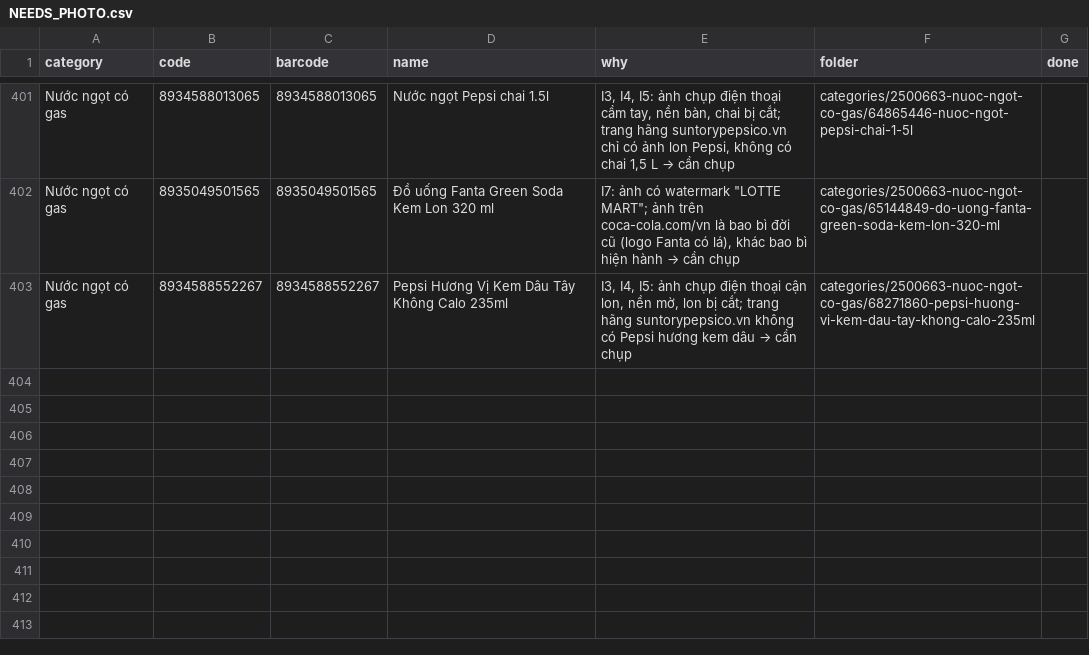
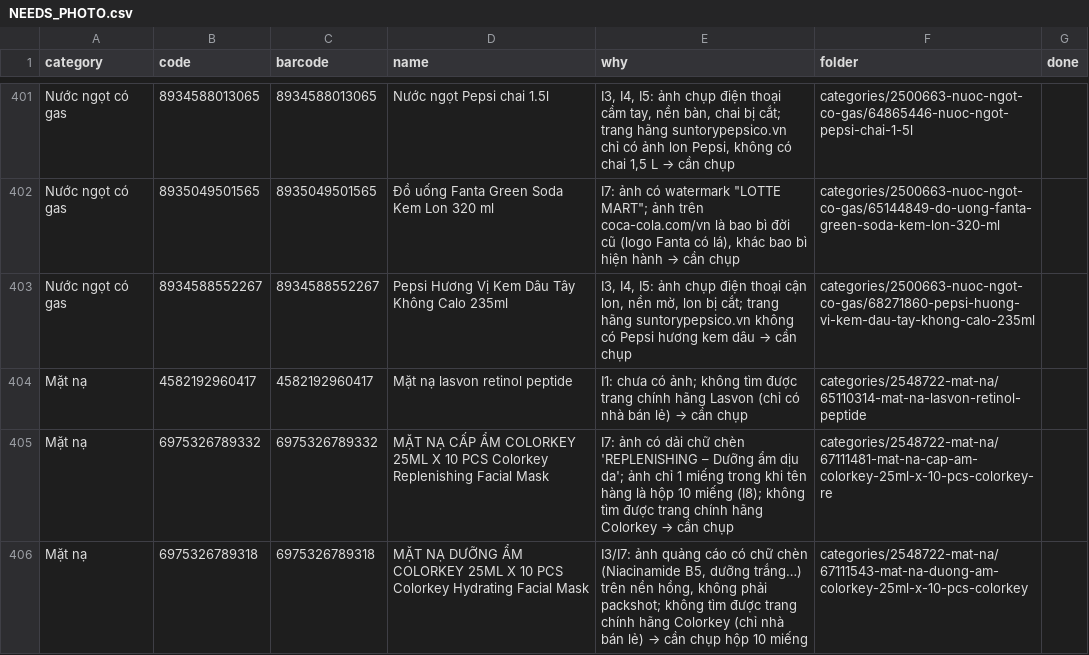
Before and after one commit to tram8it/tram8-resources, a CSV file: NEEDS_PHOTO.csv, drawn as a sheet; only a part is shown, gaps mark what is left out; the diff names each change by its address in the sheet, - before the commit and + after, or states it on an @@ line.

```diff
--- a/NEEDS_PHOTO.csv
+++ b/NEEDS_PHOTO.csv
+row 404: Mặt nạ | 4582192960417 | 4582192960417 | Mặt nạ lasvon retinol peptide | I1: chưa có ảnh; không tìm được trang chính hãng Lasvon (chỉ có nhà bán lẻ) → cần chụp | categories/2548722-mat-na/65110314-mat-na-lasvon-retinol-peptide
+row 405: Mặt nạ | 6975326789332 | 6975326789332 | MẶT NẠ CẤP ẨM COLORKEY 25ML X 10 PCS Colorkey Replenishing Facial Mask | I7: ảnh có dải chữ chèn 'REPLENISHING – Dưỡng ẩm dịu da'; ảnh chỉ 1 miếng trong khi tên hàng là hộp 10 miếng (I8); không tìm được trang chính hãng Colorkey → cần chụp | categories/2548722-mat-na/67111481-mat-na-cap-am-colorkey-25ml-x-10-pcs-colorkey-re
+row 406: Mặt nạ | 6975326789318 | 6975326789318 | MẶT NẠ DƯỠNG ẨM COLORKEY 25ML X 10 PCS Colorkey Hydrating Facial Mask | I3/I7: ảnh quảng cáo có chữ chèn (Niacinamide B5, dưỡng trắng…) trên nền hồng, không phải packshot; không tìm được trang chính hãng Colorkey (chỉ nhà bán lẻ) → cần chụp hộp 10 miếng | categories/2548722-mat-na/67111543-mat-na-duong-am-colorkey-25ml-x-10-pcs-colorkey
```
Also changed, not shown: 4 other files.
